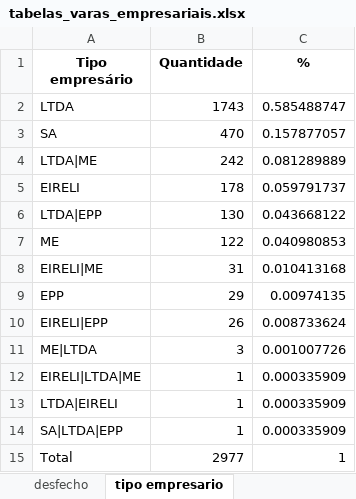
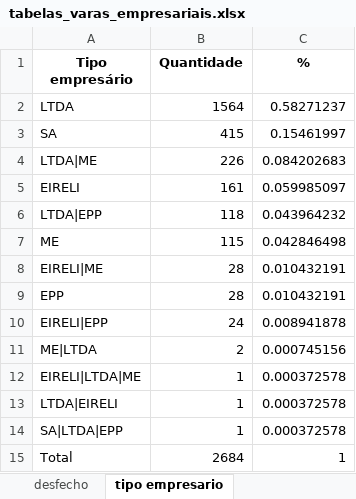
Before and after one commit to abjur/levantamentos, an Excel workbook: data-raw/varas-empresariais-frederico/tabelas_varas_empresariais.xlsx, sheet tipo empresario, drawn as a sheet; values as stored, in another font and other column widths than the file's, no borders; the diff names each change by its address in the sheet, - before the commit and + after, or states it on an @@ line.

```diff
--- a/data-raw/varas-empresariais-frederico/tabelas_varas_empresariais.xlsx (sheet tipo empresario)
+++ b/data-raw/varas-empresariais-frederico/tabelas_varas_empresariais.xlsx (sheet tipo empresario)
-B2 (Quantidade): 1743
+B2 (Quantidade): 1564
-C2 (%): 0.585488747
+C2 (%): 0.58271237
-B3 (Quantidade): 470
+B3 (Quantidade): 415
-C3 (%): 0.157877057
+C3 (%): 0.15461997
-B4 (Quantidade): 242
+B4 (Quantidade): 226
-C4 (%): 0.081289889
+C4 (%): 0.084202683
-B5 (Quantidade): 178
+B5 (Quantidade): 161
-C5 (%): 0.059791737
+C5 (%): 0.059985097
-B6 (Quantidade): 130
+B6 (Quantidade): 118
-C6 (%): 0.043668122
+C6 (%): 0.043964232
-B7 (Quantidade): 122
+B7 (Quantidade): 115
-C7 (%): 0.040980853
+C7 (%): 0.042846498
-B8 (Quantidade): 31
+B8 (Quantidade): 28
-C8 (%): 0.010413168
+C8 (%): 0.010432191
-B9 (Quantidade): 29
+B9 (Quantidade): 28
-C9 (%): 0.00974135
+C9 (%): 0.010432191
-B10 (Quantidade): 26
+B10 (Quantidade): 24
-C10 (%): 0.008733624
+C10 (%): 0.008941878
-B11 (Quantidade): 3
+B11 (Quantidade): 2
-C11 (%): 0.001007726
+C11 (%): 0.000745156
-C12:C14 (%): 0.000335909
+C12:C14 (%): 0.000372578
-B15 (Quantidade): 2977
+B15 (Quantidade): 2684
```
Also changed, not shown: sheet assuntos por vara, sheet assuntos por ano, sheet assuntos (completo), sheet assuntos (resumido em 'outros'), sheet classes primeiro grau, sheet classes segundo grau, 3 more sheets, 11 other files.
